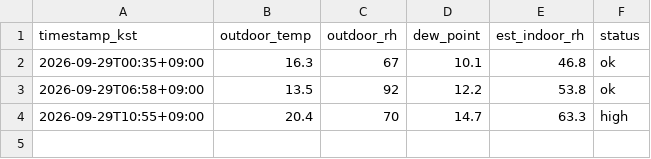
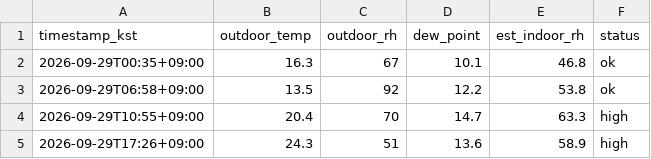
Before and after one commit to sophie-son/violin-humidity, a CSV file: data/readings.csv, drawn as a sheet; the diff names each change by its address in the sheet, - before the commit and + after, or states it on an @@ line.

Commit message:
data: 2026-09-29T08:26:38Z

```diff
--- a/data/readings.csv
+++ b/data/readings.csv
+row 5: 2026-09-29T17:26+09:00 | 24.3 | 51 | 13.6 | 58.9 | high
```
Also changed, not shown: 1 other file.
